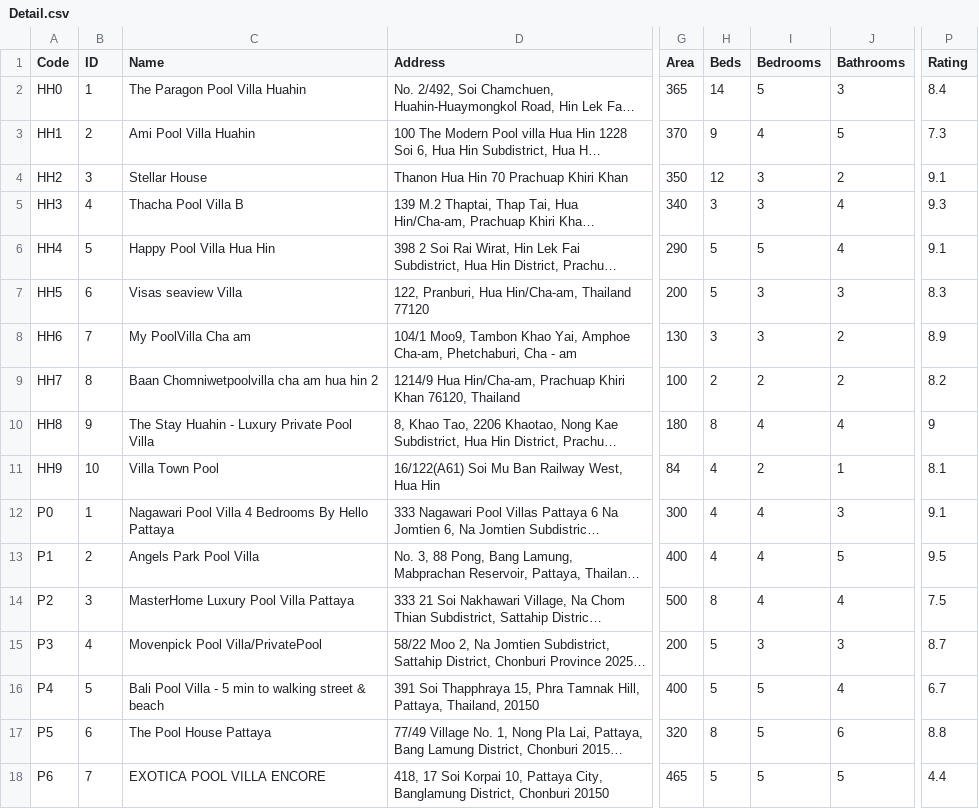
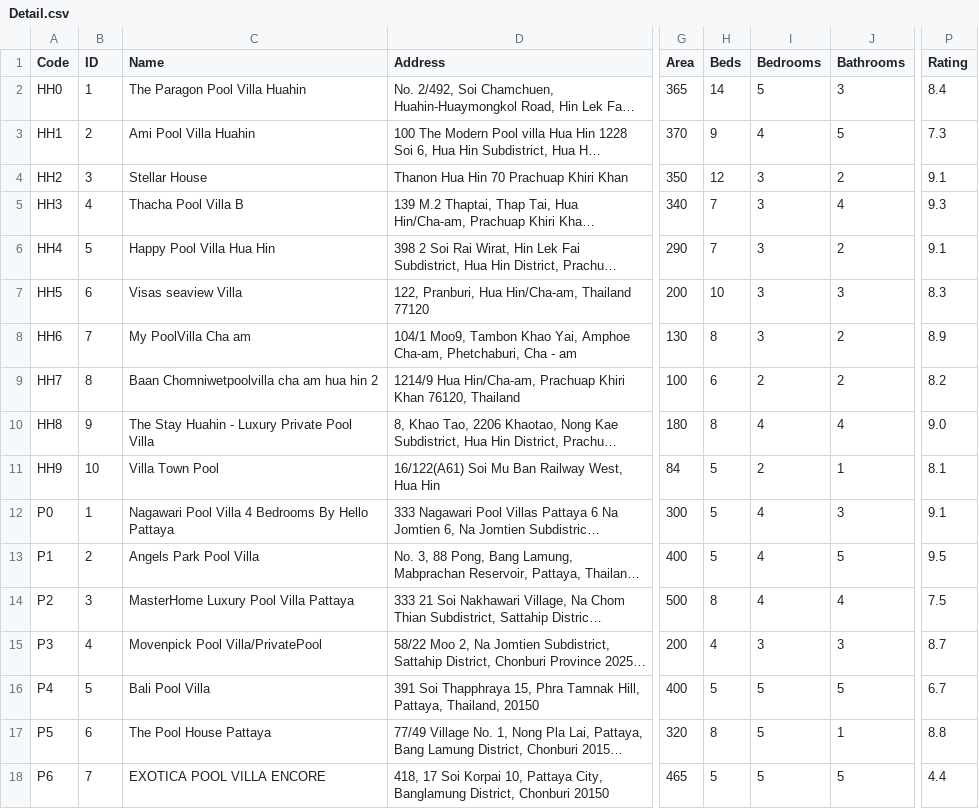
Before and after one commit to 2addseap/FinalProject2, a CSV file: Detail.csv, drawn as a sheet; only a part is shown, gaps mark what is left out; long unchanged cells end in …; the diff covers the shown part only; the diff names each change by its address in the sheet, - before the commit and + after, or states it on an @@ line.

Commit message:
Updated 2 csv files to have the same values

```diff
--- a/Detail.csv
+++ b/Detail.csv
-H5 (Beds): 3
+H5 (Beds): 7
-H6 (Beds): 5
+H6 (Beds): 7
-I6 (Bedrooms): 5
+I6 (Bedrooms): 3
-J6 (Bathrooms): 4
+J6 (Bathrooms): 2
-H7 (Beds): 5
+H7 (Beds): 10
-H8 (Beds): 3
+H8 (Beds): 8
-H9 (Beds): 2
+H9 (Beds): 6
-P10 (Rating): 9
+P10 (Rating): 9.0
-H11:H13 (Beds): 4
+H11:H13 (Beds): 5
-H15 (Beds): 5
+H15 (Beds): 4
-C16 (Name): Bali Pool Villa - 5 min to walking street & beach
+C16 (Name): Bali Pool Villa
-J16 (Bathrooms): 4
+J16 (Bathrooms): 5
-J17 (Bathrooms): 6
+J17 (Bathrooms): 1
```
Also changed, not shown: 20 edited cells elsewhere in this file.
